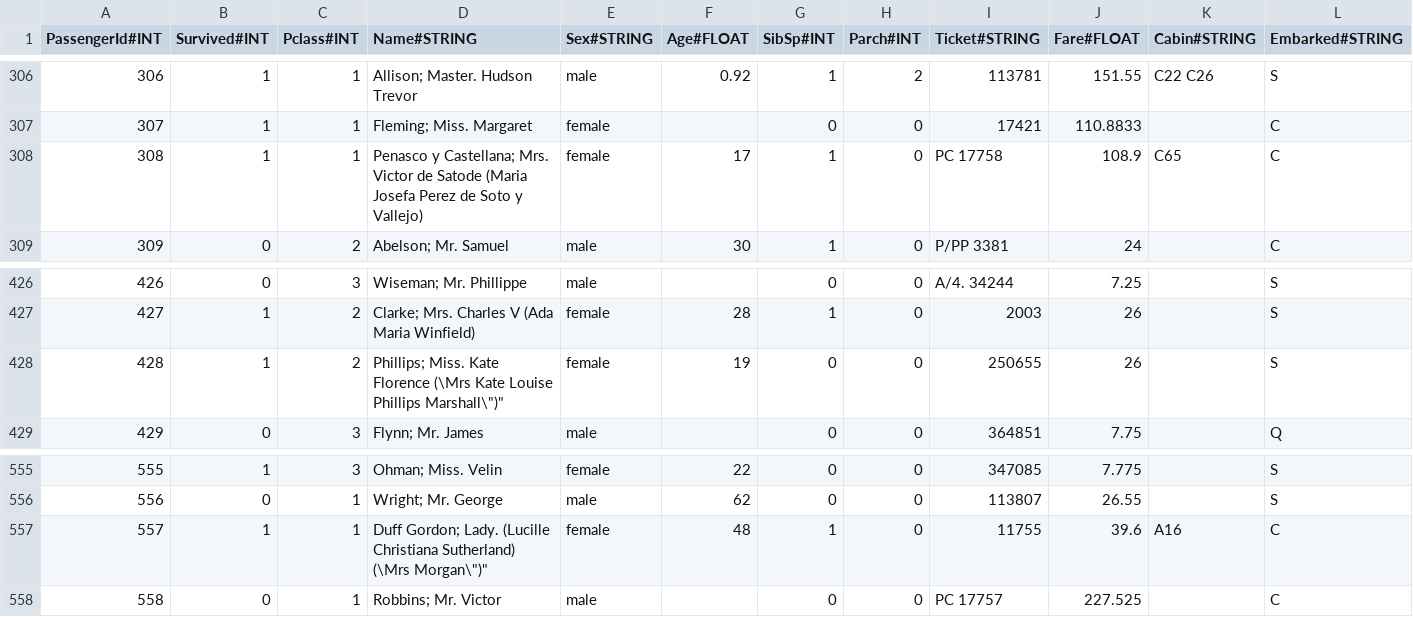
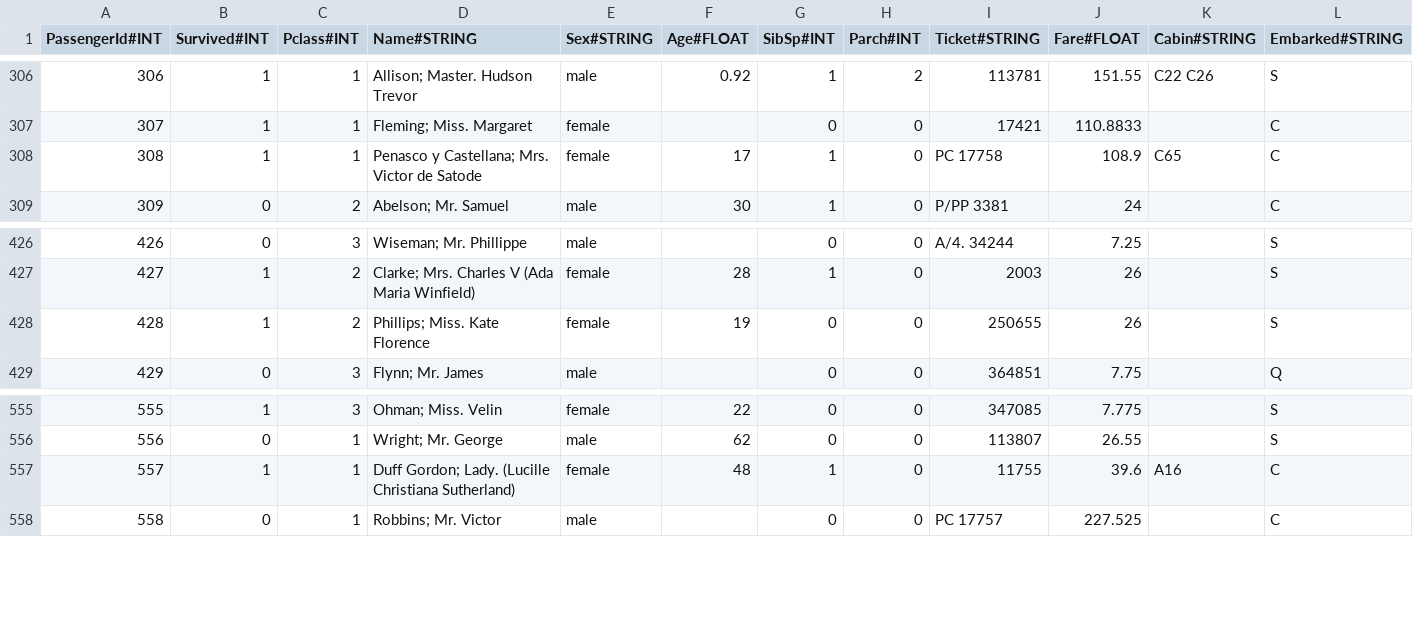
Before and after one commit to All23tor/DiscoBD, a CSV file: Titanic.csv, drawn as a sheet; only a part is shown, gaps mark what is left out.

```diff
--- a/Titanic.csv
+++ b/Titanic.csv
@@ -308,3 +308,3 @@ PassengerId#INT,Survived#INT,Pclass#INT,Name#STRING,Sex#STRING,Age#FLOAT,SibSp#I
 307,1,1,"Fleming; Miss. Margaret",female,,0,0,17421,110.8833,,C
-308,1,1,"Penasco y Castellana; Mrs. Victor de Satode (Maria Josefa Perez de Soto y Vallejo)",female,17,1,0,PC 17758,108.9,C65,C
+308,1,1,"Penasco y Castellana; Mrs. Victor de Satode",female,17,1,0,PC 17758,108.9,C65,C
 309,0,2,"Abelson; Mr. Samuel",male,30,1,0,P/PP 3381,24,,C
@@ -428,3 +428,3 @@ PassengerId#INT,Survived#INT,Pclass#INT,Name#STRING,Sex#STRING,Age#FLOAT,SibSp#I
 427,1,2,"Clarke; Mrs. Charles V (Ada Maria Winfield)",female,28,1,0,2003,26,,S
-428,1,2,"Phillips; Miss. Kate Florence (\"Mrs Kate Louise Phillips Marshall\")",female,19,0,0,250655,26,,S
+428,1,2,"Phillips; Miss. Kate Florence",female,19,0,0,250655,26,,S
 429,0,3,"Flynn; Mr. James",male,,0,0,364851,7.75,,Q
@@ -557,3 +557,3 @@ PassengerId#INT,Survived#INT,Pclass#INT,Name#STRING,Sex#STRING,Age#FLOAT,SibSp#I
 556,0,1,"Wright; Mr. George",male,62,0,0,113807,26.55,,S
-557,1,1,"Duff Gordon; Lady. (Lucille Christiana Sutherland) (\"Mrs Morgan\")",female,48,1,0,11755,39.6,A16,C
+557,1,1,"Duff Gordon; Lady. (Lucille Christiana Sutherland)",female,48,1,0,11755,39.6,A16,C
 558,0,1,"Robbins; Mr. Victor",male,,0,0,PC 17757,227.525,,C
```
Also changed, not shown: 6 other files.
